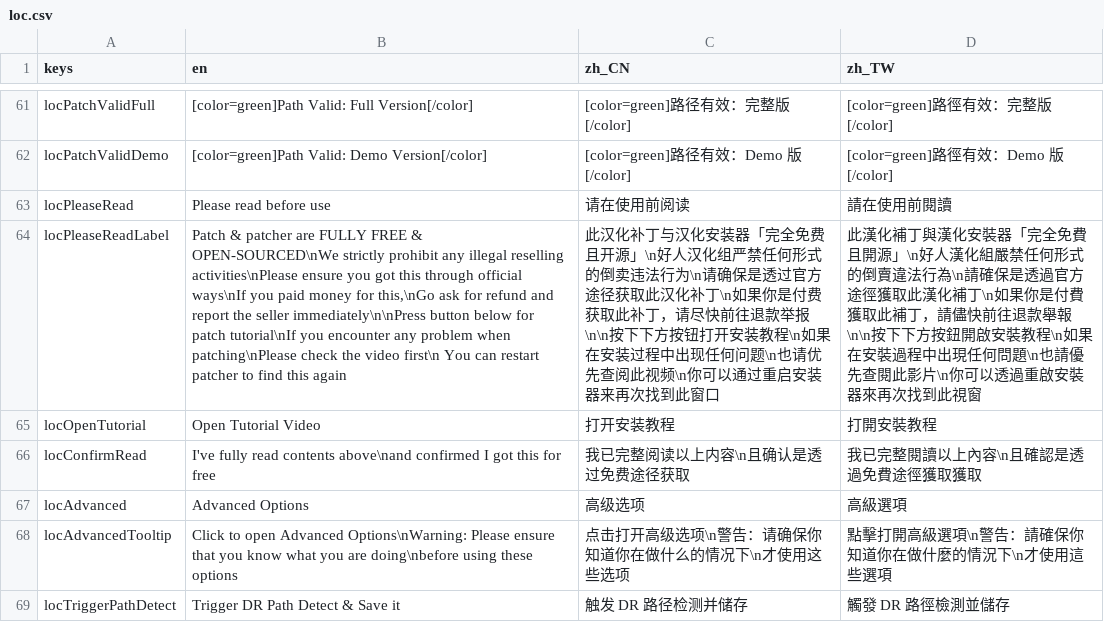
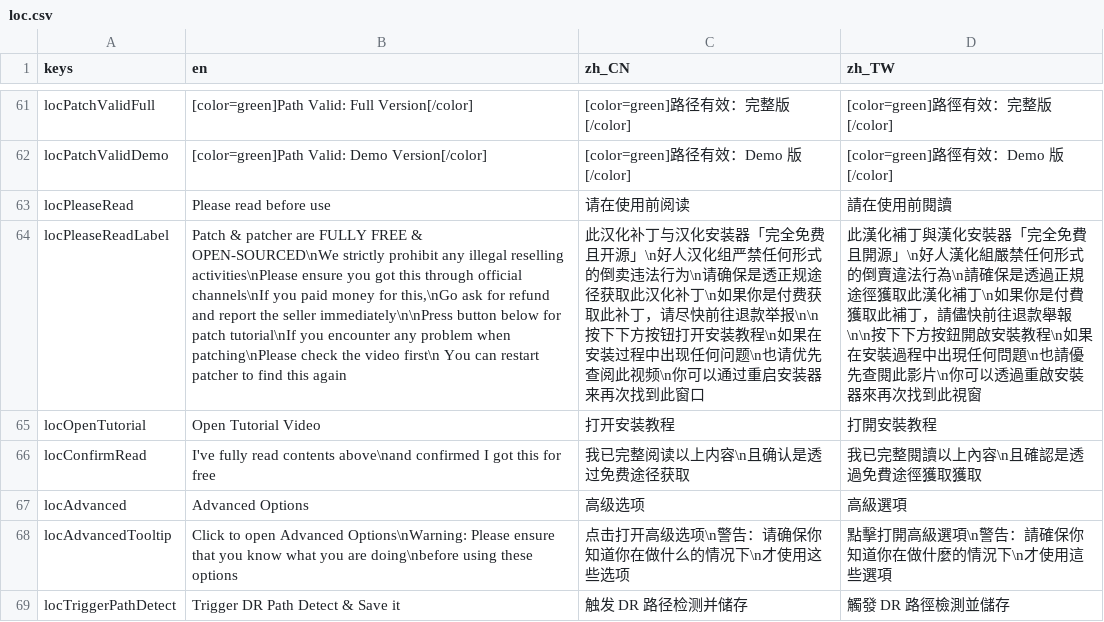
Before and after one commit to gm3dr/DeltaruneChinesePatcher, a CSV file: Locale/loc.csv, drawn as a sheet; only a part is shown, gaps mark what is left out; the diff names each change by its address in the sheet, - before the commit and + after, or states it on an @@ line.

Commit message:
Update loc.csv

```diff
--- a/Locale/loc.csv
+++ b/Locale/loc.csv
-B64 (en): …through official ways\nIf you paid…
+B64 (en): …through official channels\nIf you paid…
-C64 (zh_CN): …确保是透过官方途径获取…
+C64 (zh_CN): …确保是透正规途径获取…
-D64 (zh_TW): …保是透過官方途徑獲取…
+D64 (zh_TW): …保是透過正規途徑獲取…
```
